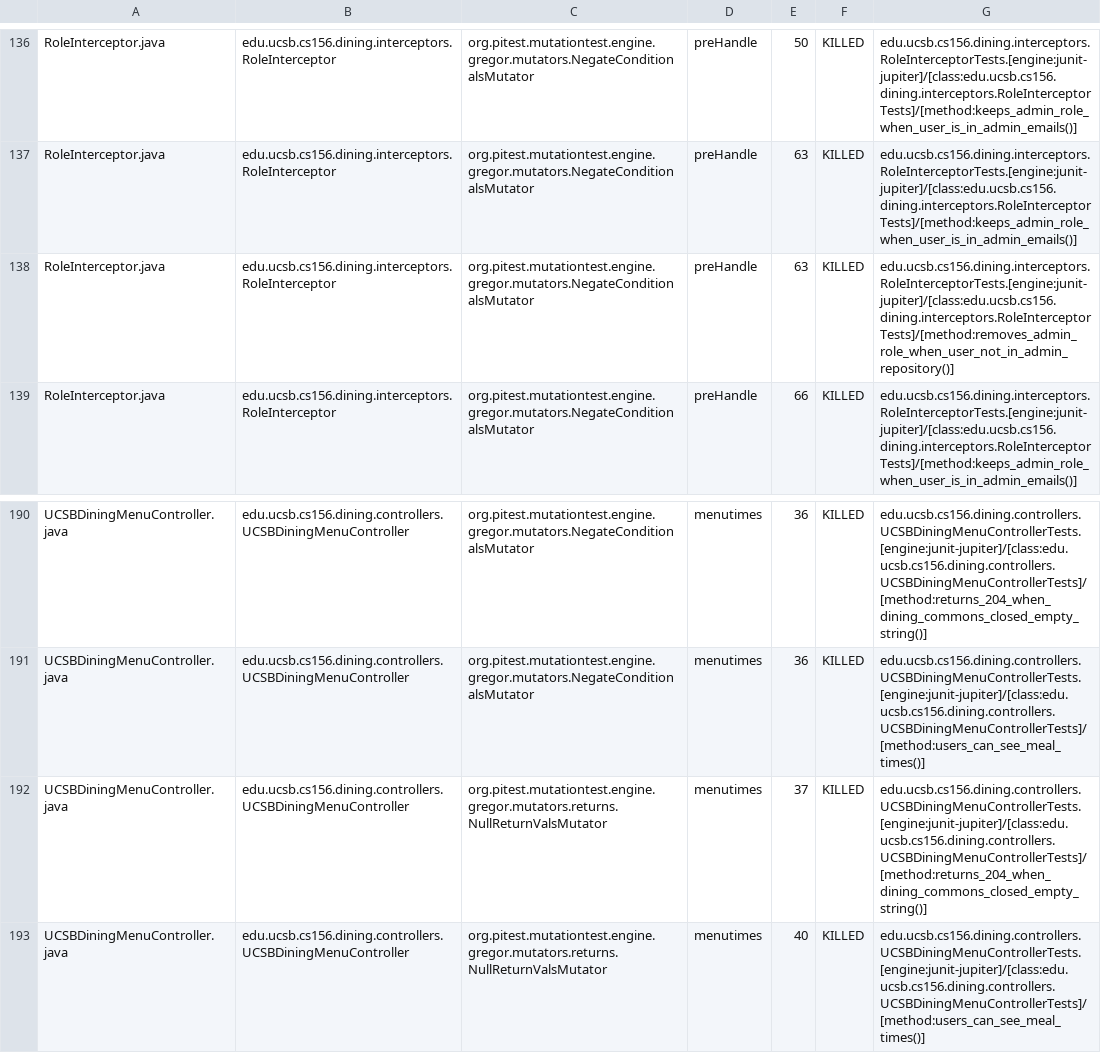
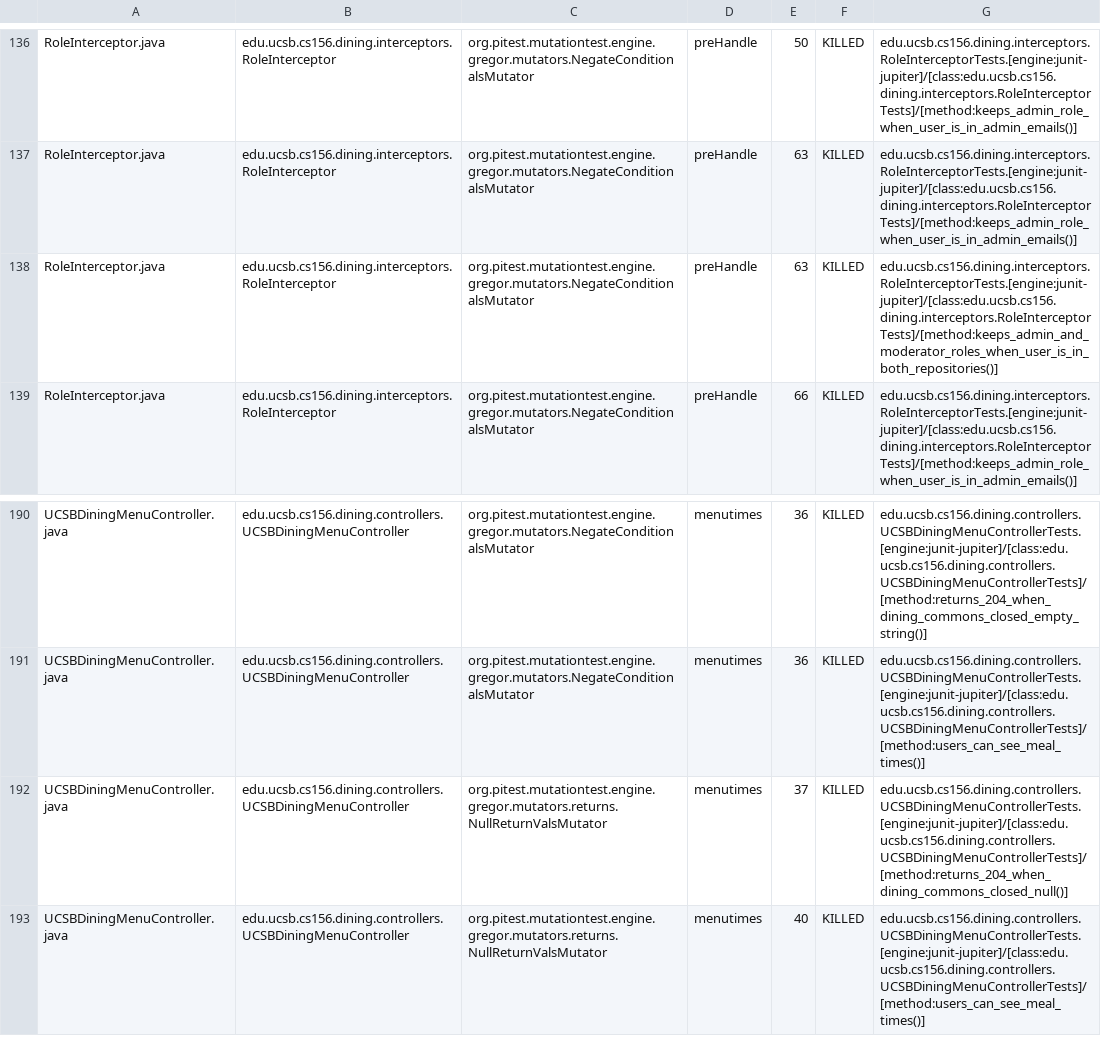
Before and after one commit to ucsb-cs156-f26/proj-dining-f26-07, a CSV file: pitest/mutations.csv, drawn as a sheet; only a part is shown, gaps mark what is left out; the diff covers the shown part only.

Commit message:
Deploying to gh-pages from @ ucsb-cs156-f26/proj-dining-f26-07@dd8df7321fe03103d1793b39fa838a6679093ee1 🚀

```diff
--- a/pitest/mutations.csv
+++ b/pitest/mutations.csv
@@ -137,3 +137,3 @@ RoleInterceptor.java,edu.ucsb.cs156.dining.interceptors.RoleInterceptor,org.pite
 RoleInterceptor.java,edu.ucsb.cs156.dining.interceptors.RoleInterceptor,org.pitest.mutationtest.engine.gregor.mutators.NegateConditionalsMutator,preHandle,63,KILLED,edu.ucsb.cs156.dining.interceptors.RoleInterceptorTests.[engine:junit-jupiter]/[class:edu.ucsb.cs156.dining.interceptors.RoleInterceptorTests]/[method:keeps_admin_role_when_user_is_in_admin_emails()]
-RoleInterceptor.java,edu.ucsb.cs156.dining.interceptors.RoleInterceptor,org.pitest.mutationtest.engine.gregor.mutators.NegateConditionalsMutator,preHandle,63,KILLED,edu.ucsb.cs156.dining.interceptors.RoleInterceptorTests.[engine:junit-jupiter]/[class:edu.ucsb.cs156.dining.interceptors.RoleInterceptorTests]/[method:removes_admin_role_when_user_not_in_admin_repository()]
+RoleInterceptor.java,edu.ucsb.cs156.dining.interceptors.RoleInterceptor,org.pitest.mutationtest.engine.gregor.mutators.NegateConditionalsMutator,preHandle,63,KILLED,edu.ucsb.cs156.dining.interceptors.RoleInterceptorTests.[engine:junit-jupiter]/[class:edu.ucsb.cs156.dining.interceptors.RoleInterceptorTests]/[method:keeps_admin_and_moderator_roles_when_user_is_in_both_repositories()]
 RoleInterceptor.java,edu.ucsb.cs156.dining.interceptors.RoleInterceptor,org.pitest.mutationtest.engine.gregor.mutators.NegateConditionalsMutator,preHandle,66,KILLED,edu.ucsb.cs156.dining.interceptors.RoleInterceptorTests.[engine:junit-jupiter]/[class:edu.ucsb.cs156.dining.interceptors.RoleInterceptorTests]/[method:keeps_admin_role_when_user_is_in_admin_emails()]
@@ -191,3 +191,3 @@ UCSBDiningMenuController.java,edu.ucsb.cs156.dining.controllers.UCSBDiningMenuCo
 UCSBDiningMenuController.java,edu.ucsb.cs156.dining.controllers.UCSBDiningMenuController,org.pitest.mutationtest.engine.gregor.mutators.NegateConditionalsMutator,menutimes,36,KILLED,edu.ucsb.cs156.dining.controllers.UCSBDiningMenuControllerTests.[engine:junit-jupiter]/[class:edu.ucsb.cs156.dining.controllers.UCSBDiningMenuControllerTests]/[method:users_can_see_meal_times()]
-UCSBDiningMenuController.java,edu.ucsb.cs156.dining.controllers.UCSBDiningMenuController,org.pitest.mutationtest.engine.gregor.mutators.returns.NullReturnValsMutator,menutimes,37,KILLED,edu.ucsb.cs156.dining.controllers.UCSBDiningMenuControllerTests.[engine:junit-jupiter]/[class:edu.ucsb.cs156.dining.controllers.UCSBDiningMenuControllerTests]/[method:returns_204_when_dining_commons_closed_empty_string()]
+UCSBDiningMenuController.java,edu.ucsb.cs156.dining.controllers.UCSBDiningMenuController,org.pitest.mutationtest.engine.gregor.mutators.returns.NullReturnValsMutator,menutimes,37,KILLED,edu.ucsb.cs156.dining.controllers.UCSBDiningMenuControllerTests.[engine:junit-jupiter]/[class:edu.ucsb.cs156.dining.controllers.UCSBDiningMenuControllerTests]/[method:returns_204_when_dining_commons_closed_null()]
 UCSBDiningMenuController.java,edu.ucsb.cs156.dining.controllers.UCSBDiningMenuController,org.pitest.mutationtest.engine.gregor.mutators.returns.NullReturnValsMutator,menutimes,40,KILLED,edu.ucsb.cs156.dining.controllers.UCSBDiningMenuControllerTests.[engine:junit-jupiter]/[class:edu.ucsb.cs156.dining.controllers.UCSBDiningMenuControllerTests]/[method:users_can_see_meal_times()]
```
Also changed, not shown: 41 edited cells elsewhere in this file, 26 other files.
